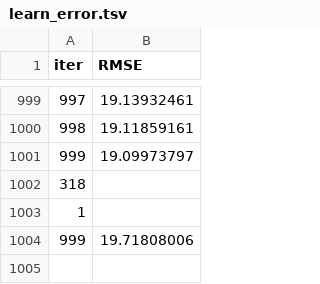
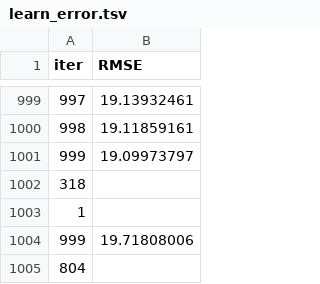
Before and after one commit to LingAdeu/dynamic-pricing-model, a TSV file: notebook/catboost_info/learn_error.tsv, drawn as a sheet; only a part is shown, gaps mark what is left out; the diff names each change by its address in the sheet, - before the commit and + after, or states it on an @@ line.

```diff
--- a/notebook/catboost_info/learn_error.tsv
+++ b/notebook/catboost_info/learn_error.tsv
+row 1005: 804
```
Also changed, not shown: notebook/catboost_info/time_left.tsv, 4 other files.
